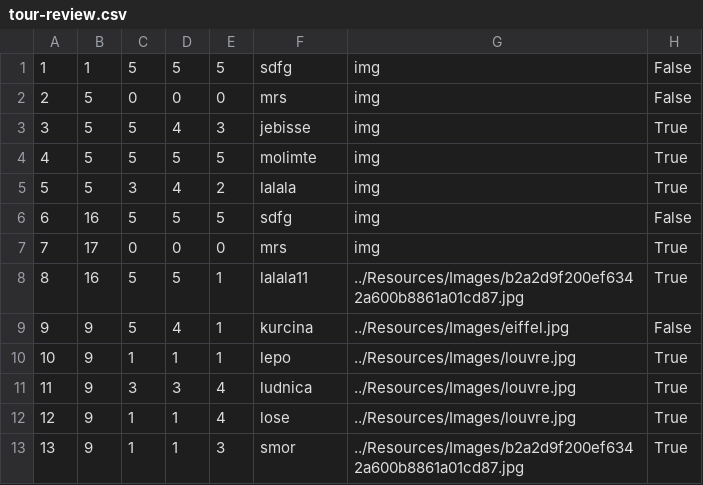
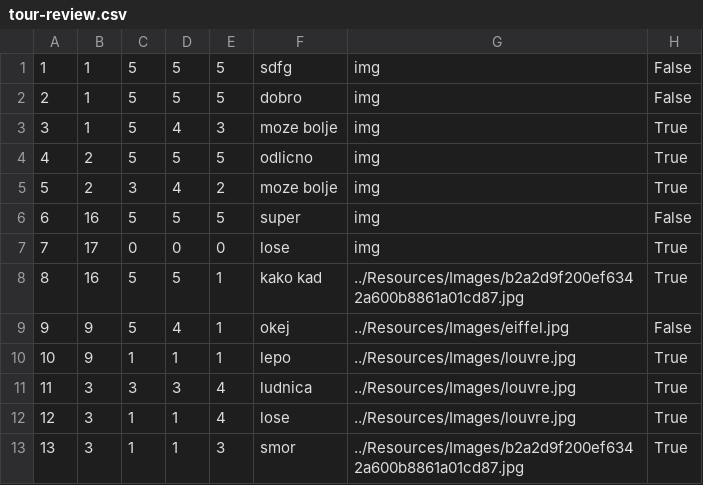
Before and after one commit to m4r1n4181/BookingApp, a CSV file: Resources/Data/tour-review.csv, drawn as a sheet.

```diff
--- a/Resources/Data/tour-review.csv
+++ b/Resources/Data/tour-review.csv
@@ -1,13 +1,13 @@
 1|1|5|5|5|sdfg|img|False
-2|5|0|0|0|mrs|img|False
-3|5|5|4|3|jebisse|img|True
-4|5|5|5|5|molimte|img|True
-5|5|3|4|2|lalala|img|True
-6|16|5|5|5|sdfg|img|False
-7|17|0|0|0|mrs|img|True
-8|16|5|5|1|lalala11|../Resources/Images/b2a2d9f200ef6342a600b8861a01cd87.jpg|True
-9|9|5|4|1|kurcina|../Resources/Images/eiffel.jpg|False
+2|1|5|5|5|dobro|img|False
+3|1|5|4|3|moze bolje|img|True
+4|2|5|5|5|odlicno|img|True
+5|2|3|4|2|moze bolje|img|True
+6|16|5|5|5|super|img|False
+7|17|0|0|0|lose|img|True
+8|16|5|5|1|kako kad |../Resources/Images/b2a2d9f200ef6342a600b8861a01cd87.jpg|True
+9|9|5|4|1|okej|../Resources/Images/eiffel.jpg|False
 10|9|1|1|1|lepo|../Resources/Images/louvre.jpg|True
-11|9|3|3|4|ludnica|../Resources/Images/louvre.jpg|True
-12|9|1|1|4|lose|../Resources/Images/louvre.jpg|True
-13|9|1|1|3|smor|../Resources/Images/b2a2d9f200ef6342a600b8861a01cd87.jpg|True
+11|3|3|3|4|ludnica|../Resources/Images/louvre.jpg|True
+12|3|1|1|4|lose|../Resources/Images/louvre.jpg|True
+13|3|1|1|3|smor|../Resources/Images/b2a2d9f200ef6342a600b8861a01cd87.jpg|True
```
Also changed, not shown: Resources/Data/notifications.csv, Resources/Data/tour-requests.csv, 15 other files.
